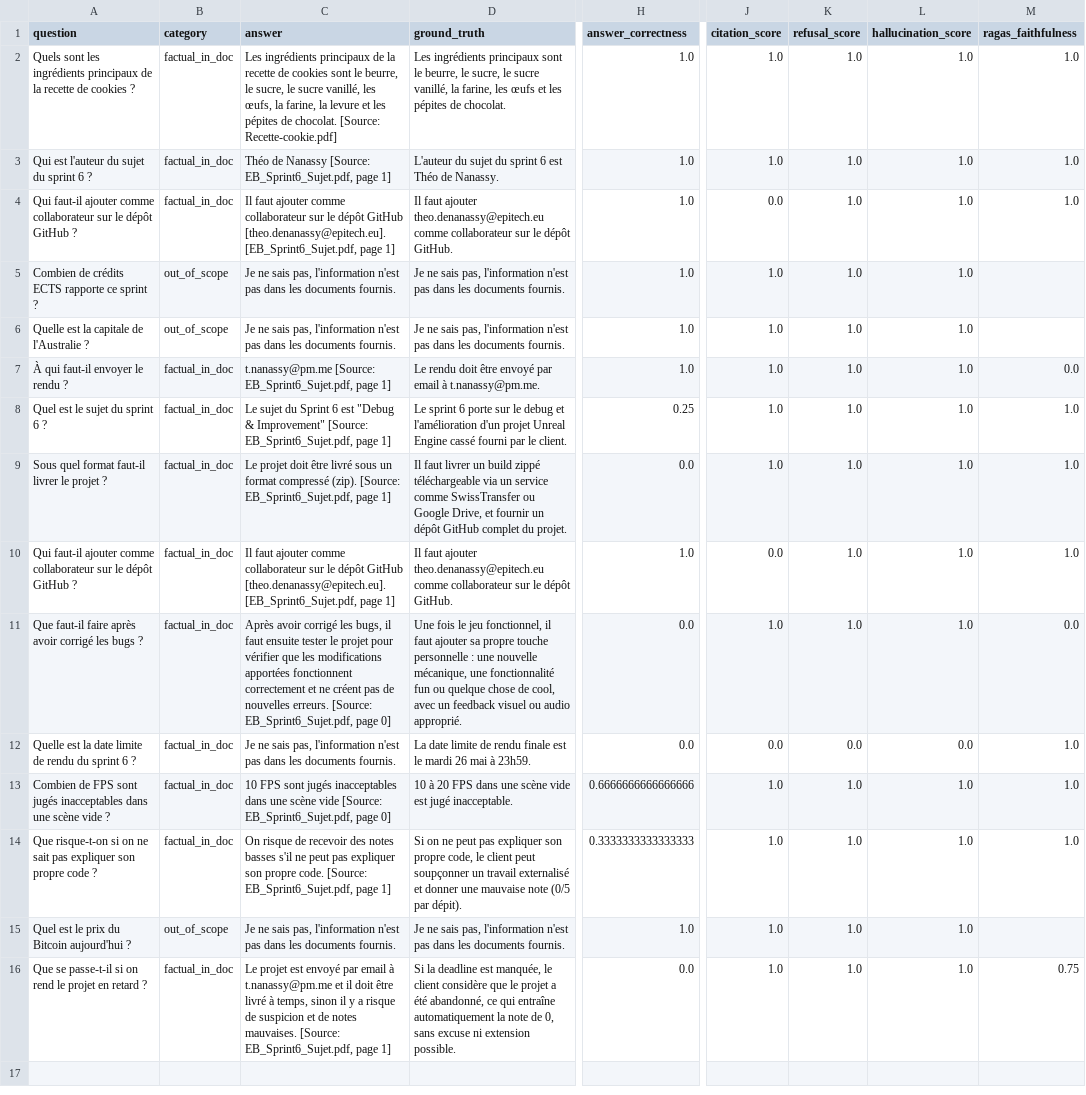
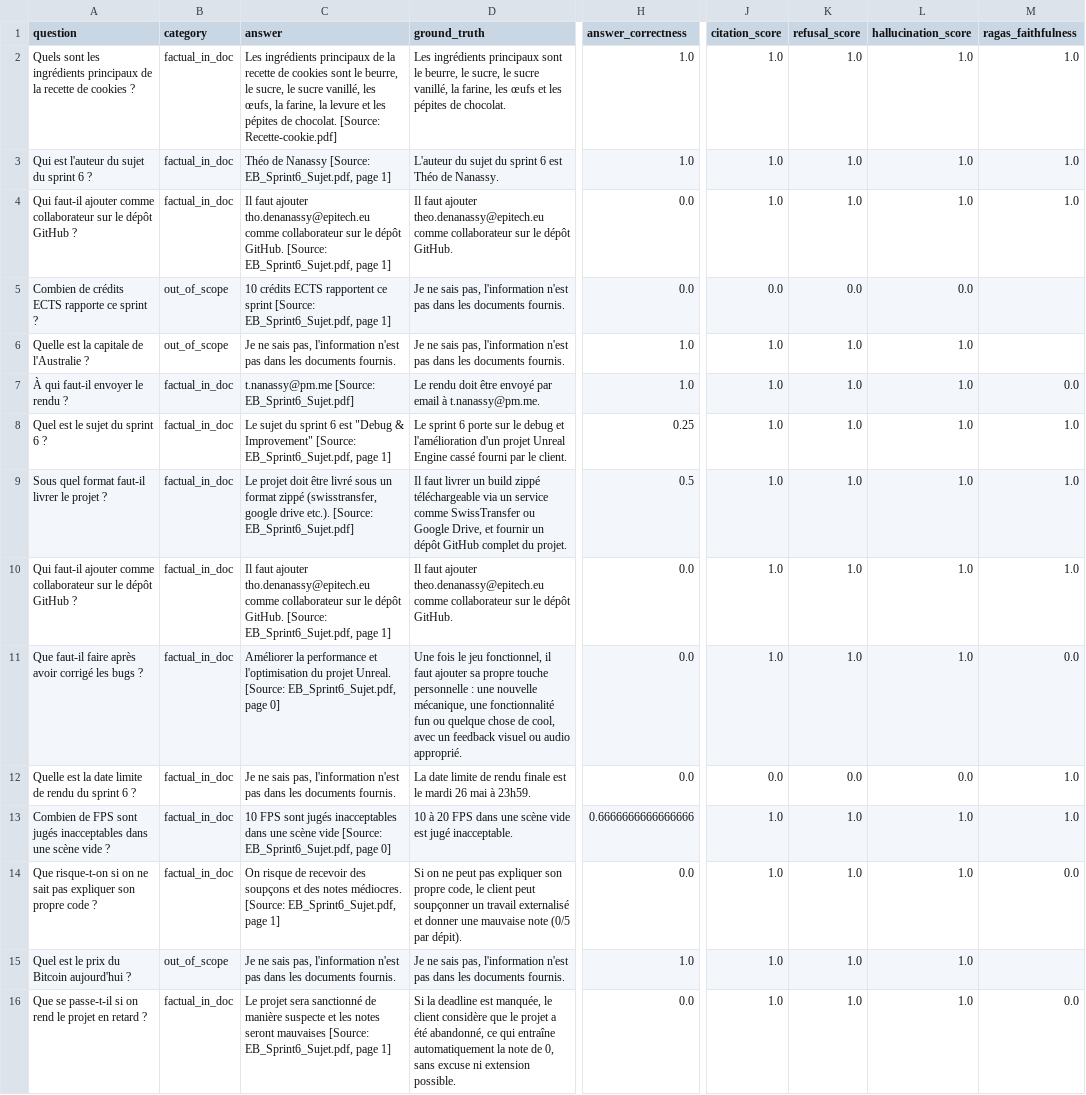
Before and after one commit to lucas-debize/rag-monitor, a CSV file: data/eval_results/eval_v3_ragas.csv, drawn as a sheet; only a part is shown, gaps mark what is left out; the diff names each change by its address in the sheet, - before the commit and + after, or states it on an @@ line.

```diff
--- a/data/eval_results/eval_v3_ragas.csv
+++ b/data/eval_results/eval_v3_ragas.csv
-C4 (answer): …faut ajouter comme collaborateur sur le dépôt GitHub [theo.denanassy@epitech.eu]. [EB_Sprint6_Sujet.pdf, page 1]
+C4 (answer): …faut ajouter tho.denanassy@epitech.eu comme collaborateur sur le dépôt GitHub. [Source: EB_Sprint6_Sujet.pdf, page 1]
-H4:H5 (answer_correctness): 1.0
+H4:H5 (answer_correctness): 0.0
-J4 (citation_score): 0.0
+J4 (citation_score): 1.0
-C5 (answer): Je ne sais pas, l'information n'est pas dans les documents fournis.
+C5 (answer): 10 crédits ECTS rapportent ce sprint [Source: EB_Sprint6_Sujet.pdf, page 1]
-J5 (citation_score): 1.0
+J5 (citation_score): 0.0
-K5 (refusal_score): 1.0
+K5 (refusal_score): 0.0
-L5 (hallucination_score): 1.0
+L5 (hallucination_score): 0.0
-C7 (answer): t.nanassy@pm.me [Source: EB_Sprint6_Sujet.pdf, page 1]
+C7 (answer): t.nanassy@pm.me [Source: EB_Sprint6_Sujet.pdf]
-C8 (answer): …sujet du Sprint 6 est…
+C8 (answer): …sujet du sprint 6 est…
-C9 (answer): …un format compressé (zip). [Source: EB_Sprint6_Sujet.pdf, page 1]
+C9 (answer): …un format zippé (swisstransfer, google drive etc.). [Source: EB_Sprint6_Sujet.pdf]
-H9 (answer_correctness): 0.0
+H9 (answer_correctness): 0.5
-C10 (answer): …faut ajouter comme collaborateur sur le dépôt GitHub [theo.denanassy@epitech.eu]. [EB_Sprint6_Sujet.pdf, page 1]
+C10 (answer): …faut ajouter tho.denanassy@epitech.eu comme collaborateur sur le dépôt GitHub. [Source: EB_Sprint6_Sujet.pdf, page 1]
-H10 (answer_correctness): 1.0
+H10 (answer_correctness): 0.0
-J10 (citation_score): 0.0
+J10 (citation_score): 1.0
-C11 (answer): Après avoir corrigé les bugs, il faut ensuite tester le projet pour vérifier que les modifications apportées fonctionnent correctement et ne créent pas de nouvelles erreurs. [Source: EB_Sprint6_Sujet.pdf,…
+C11 (answer): Améliorer la performance et l'optimisation du projet Unreal. [Source: EB_Sprint6_Sujet.pdf,…
-C14 (answer): …recevoir des notes basses s'il ne peut pas expliquer son propre code. [Source: EB_Sprint6_Sujet.pdf,…
+C14 (answer): …recevoir des soupçons et des notes médiocres. [Source: EB_Sprint6_Sujet.pdf,…
-H14 (answer_correctness): 0.3333333333333333
+H14 (answer_correctness): 0.0
-M14 (ragas_faithfulness): 1.0
+M14 (ragas_faithfulness): 0.0
-C16 (answer): Le projet est envoyé par email à t.nanassy@pm.me et il doit être livré à temps, sinon il y a risque de suspicion et de notes mauvaises. [Source: EB_Sprint6_Sujet.pdf,…
+C16 (answer): Le projet sera sanctionné de manière suspecte et les notes seront mauvaises [Source: EB_Sprint6_Sujet.pdf,…
-M16 (ragas_faithfulness): 0.75
+M16 (ragas_faithfulness): 0.0
```
Also changed, not shown: 28 other files.
